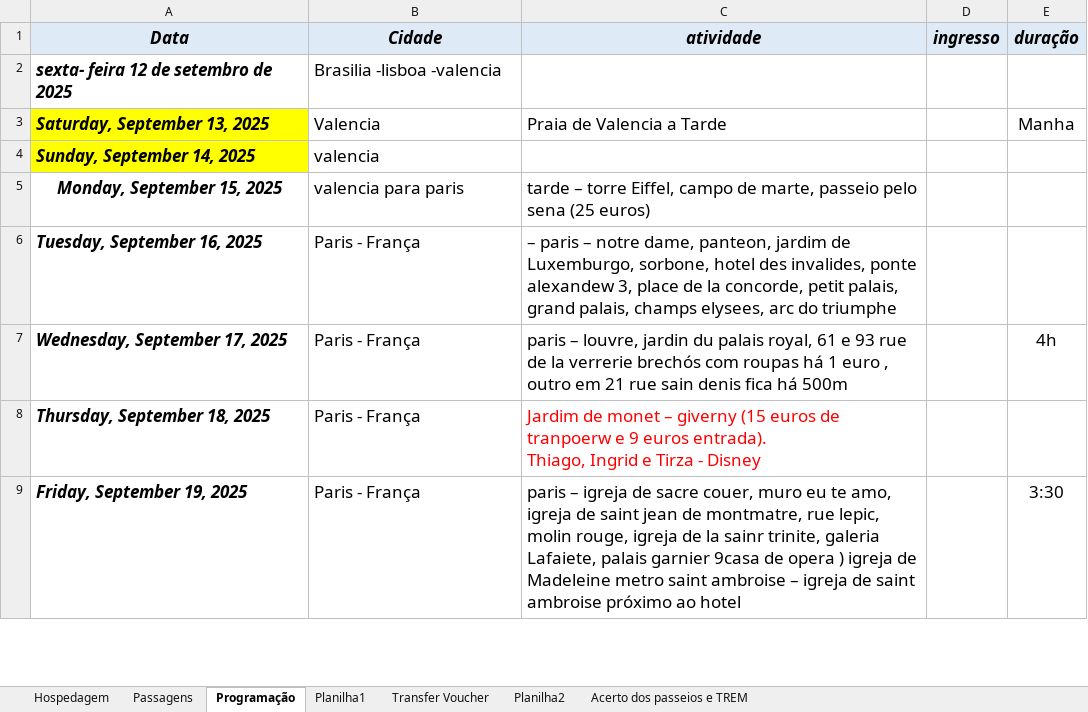
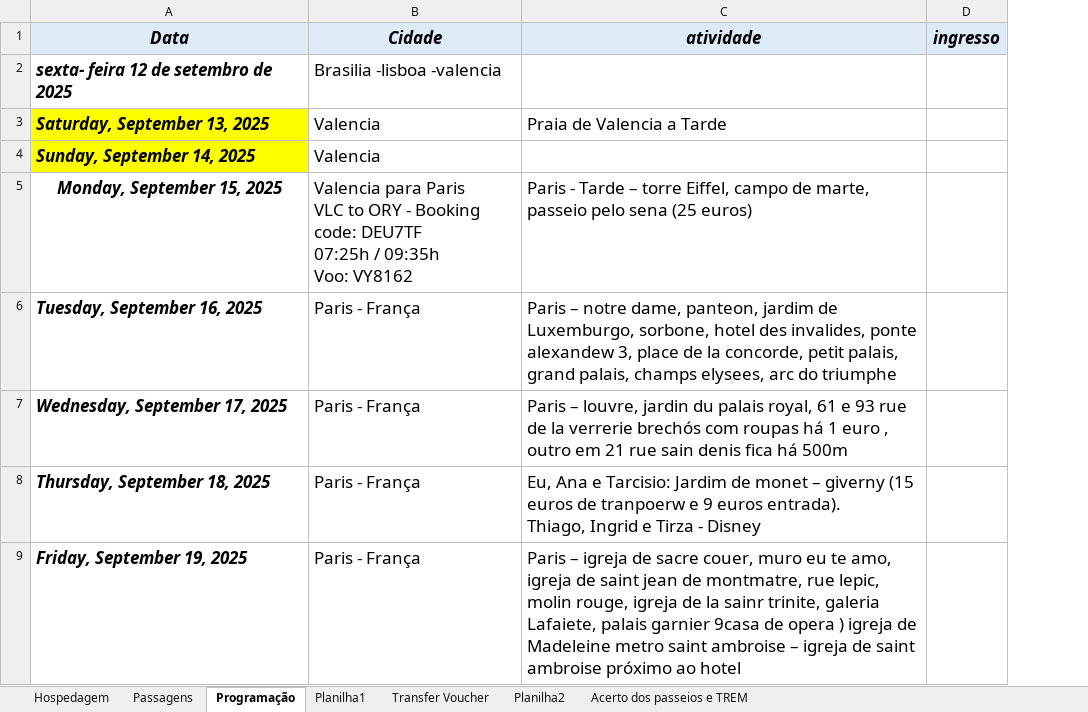
Before and after one commit to rwlc71/espanha2019, an Excel workbook: HospedagemV1.xlsx, sheet Programação, drawn as a sheet; only a part is shown; values as stored, in another font and other column widths than the file's, no borders; ↵ is a line break in a cell; the diff covers the shown part only; the diff names each change by its address in the sheet, - before the commit and + after, or states it on an @@ line.

Commit message:
HospedagemV1.xlsx

```diff
--- a/HospedagemV1.xlsx (sheet Programação)
+++ b/HospedagemV1.xlsx (sheet Programação)
-column E (duração), rows 3-9: Manha |  |  |  | 4h |  | 3:30
-B4 (Cidade): valencia
+B4 (Cidade): Valencia
-B5 (Cidade): valencia para paris
+B5 (Cidade): Valencia para Paris ↵ VLC to ORY - Booking code: DEU7TF ↵ 07:25h / 09:35h ↵ Voo: VY8162
-C5 (atividade): tarde – torre…
+C5 (atividade): Paris - Tarde – torre…
-C6 (atividade): – paris – notre…
+C6 (atividade): Paris – notre…
-C7 (atividade): paris – louvre,…
+C7 (atividade): Paris – louvre,…
-C8 (atividade): Jardim de…
+C8 (atividade): Eu, Ana e Tarcisio: Jardim de…
-C8 text colour: #FF0000
+C8 text colour: black
-C9 (atividade): paris – igreja…
+C9 (atividade): Paris – igreja…
```
Also changed, not shown: 12 edited cells, cell formats and merged cells elsewhere in this sheet.
